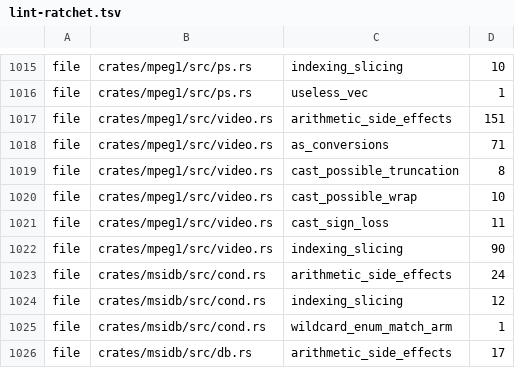
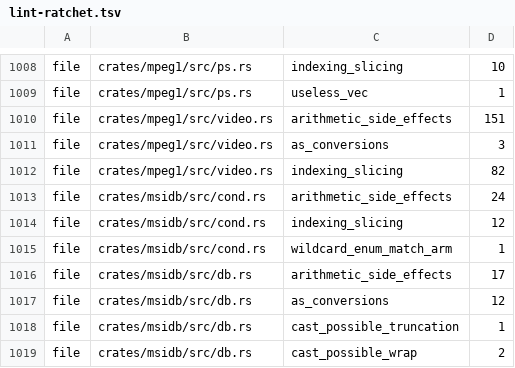
Before and after one commit to a-kaibu/masu, a TSV file: tools/ci/lint-ratchet.tsv, drawn as a sheet; only a part is shown, gaps mark what is left out; the shorter side is filled out with more unchanged rows; the diff covers the shown part only.

```diff
--- a/tools/ci/lint-ratchet.tsv
+++ b/tools/ci/lint-ratchet.tsv
@@ -1017,7 +1010,4 @@ file	crates/mpeg1/src/ps.rs	useless_vec	1
 file	crates/mpeg1/src/video.rs	arithmetic_side_effects	151
-file	crates/mpeg1/src/video.rs	as_conversions	71
-file	crates/mpeg1/src/video.rs	cast_possible_truncation	8
-file	crates/mpeg1/src/video.rs	cast_possible_wrap	10
-file	crates/mpeg1/src/video.rs	cast_sign_loss	11
-file	crates/mpeg1/src/video.rs	indexing_slicing	90
+file	crates/mpeg1/src/video.rs	as_conversions	3
+file	crates/mpeg1/src/video.rs	indexing_slicing	82
 file	crates/msidb/src/cond.rs	arithmetic_side_effects	24
```
Also changed, not shown: 7 removed rows and 10 edited cells elsewhere in this file.
